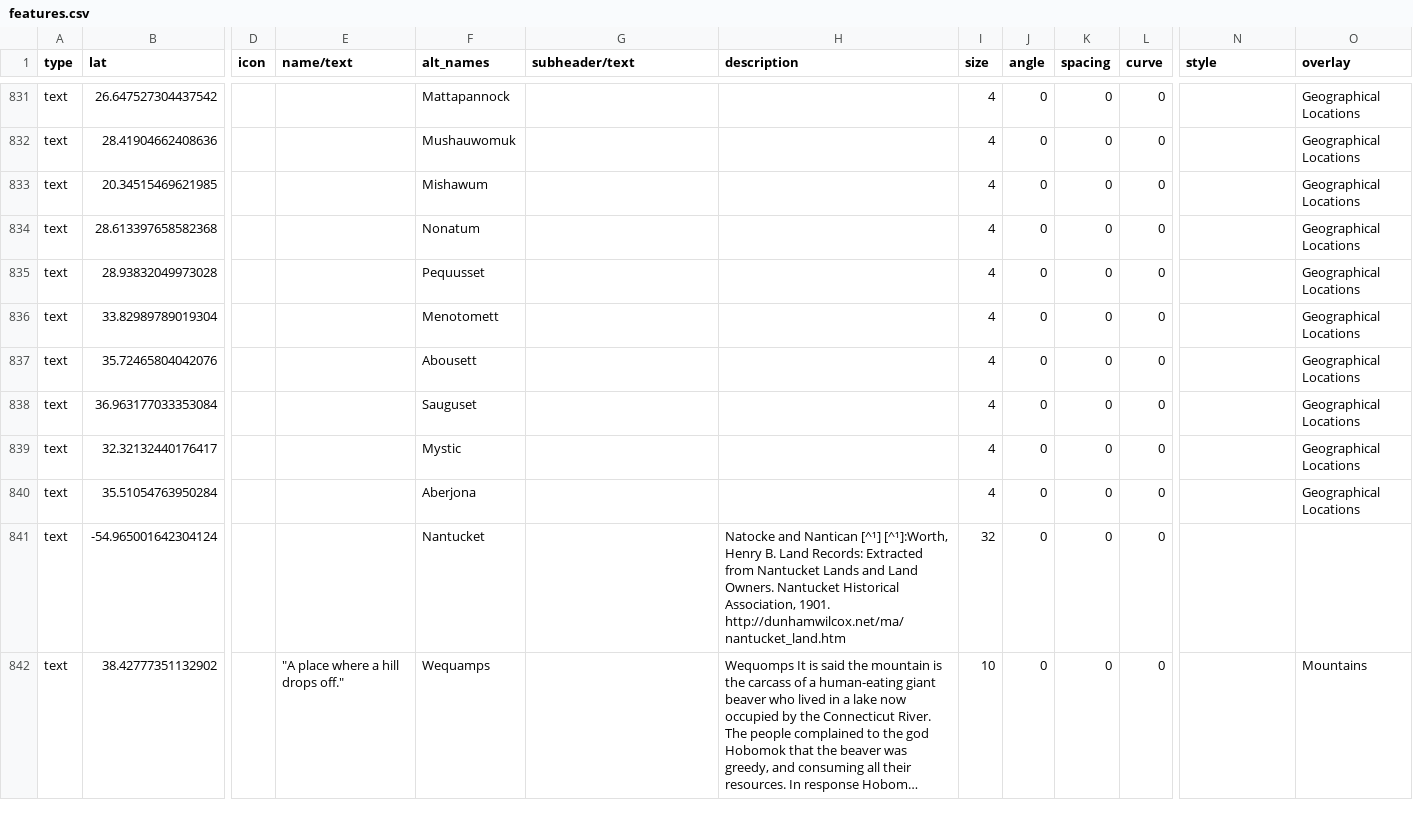
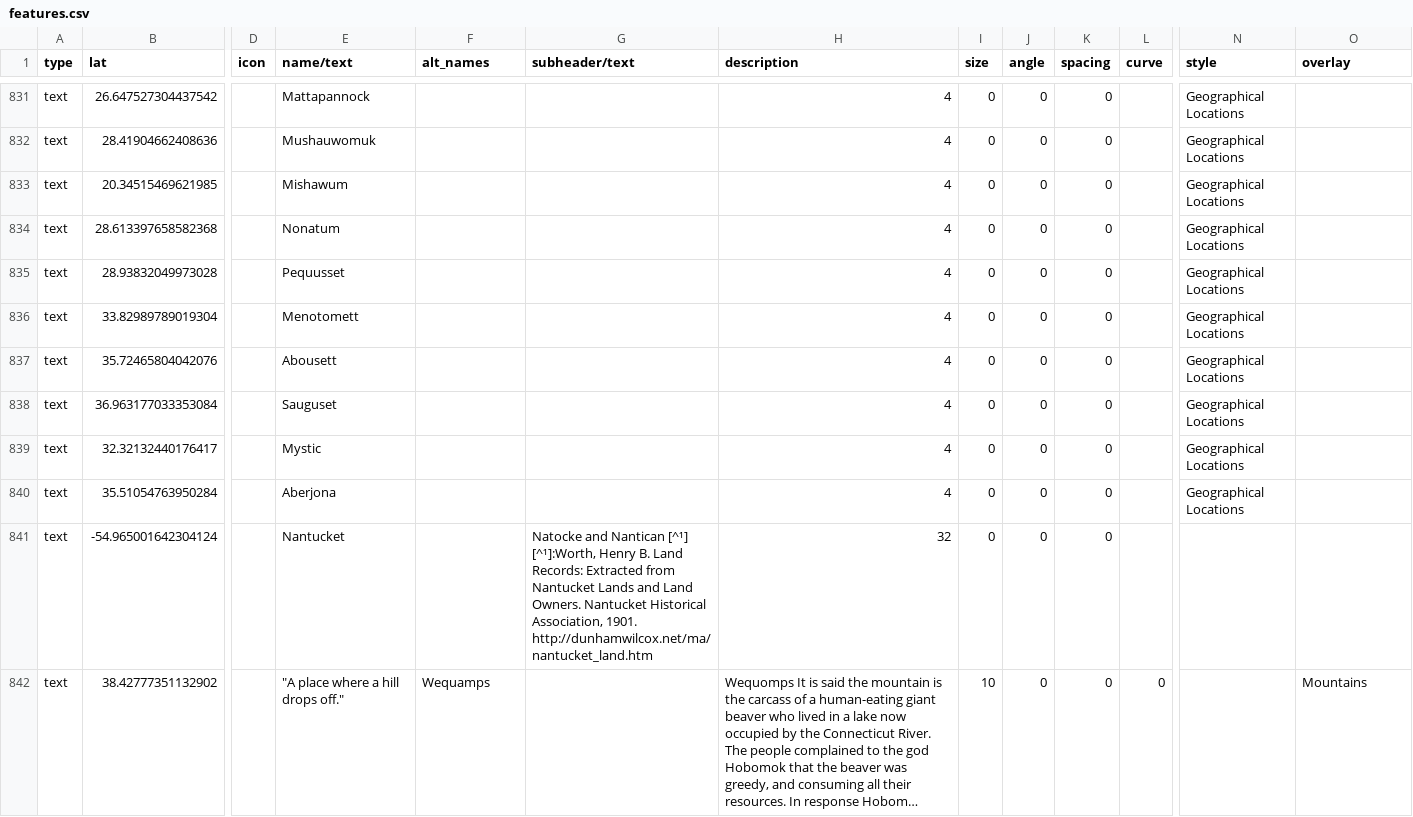
Before and after one commit to nativenewengland/map, a CSV file: data/features.csv, drawn as a sheet; only a part is shown, gaps mark what is left out; long unchanged cells end in …; the diff covers the shown part only; the diff names each change by its address in the sheet, - before the commit and + after, or states it on an @@ line.

Commit message:
Fix primary labels missing text values

```diff
--- a/data/features.csv
+++ b/data/features.csv
-E831 (name/text): (empty)
+E831 (name/text): Mattapannock
-F831 (alt_names): Mattapannock
+F831 (alt_names): (empty)
-H831:H840 (description): (empty)
+H831:H840 (description): 4
-I831:I840 (size): 4
+I831:I840 (size): 0
-L831:L841 (curve): 0
+L831:L841 (curve): (empty)
-N831:N840 (style): (empty)
+N831:N840 (style): Geographical Locations
-O831:O840 (overlay): Geographical Locations
+O831:O840 (overlay): (empty)
-E832 (name/text): (empty)
+E832 (name/text): Mushauwomuk
-F832 (alt_names): Mushauwomuk
+F832 (alt_names): (empty)
-E833 (name/text): (empty)
+E833 (name/text): Mishawum
-F833 (alt_names): Mishawum
+F833 (alt_names): (empty)
-E834 (name/text): (empty)
+E834 (name/text): Nonatum
-F834 (alt_names): Nonatum
+F834 (alt_names): (empty)
-E835 (name/text): (empty)
+E835 (name/text): Pequusset
-F835 (alt_names): Pequusset
+F835 (alt_names): (empty)
-E836 (name/text): (empty)
+E836 (name/text): Menotomett
-F836 (alt_names): Menotomett
+F836 (alt_names): (empty)
-E837 (name/text): (empty)
+E837 (name/text): Abousett
-F837 (alt_names): Abousett
+F837 (alt_names): (empty)
-E838 (name/text): (empty)
+E838 (name/text): Sauguset
-F838 (alt_names): Sauguset
+F838 (alt_names): (empty)
-E839 (name/text): (empty)
+E839 (name/text): Mystic
-F839 (alt_names): Mystic
+F839 (alt_names): (empty)
-E840 (name/text): (empty)
+E840 (name/text): Aberjona
-F840 (alt_names): Aberjona
+F840 (alt_names): (empty)
-E841 (name/text): (empty)
+E841 (name/text): Nantucket
-F841 (alt_names): Nantucket
+F841 (alt_names): (empty)
-G841 (subheader/text): (empty)
+G841 (subheader/text): Natocke and Nantican [^¹] [^¹]:Worth, Henry B. Land Records: Extracted from Nantucket Lands and Land Owners. Nantucket Historical Association, 1901. http://dunhamwilcox.net/ma/nantucket_land.htm
-H841 (description): Natocke and Nantican [^¹] [^¹]:Worth, Henry B. Land Records: Extracted from Nantucket Lands and Land Owners. Nantucket Historical Association, 1901. http://dunhamwilcox.net/ma/nantucket_land.htm
+H841 (description): 32
-I841 (size): 32
+I841 (size): 0
```
Also changed, not shown: 51 edited cells elsewhere in this file.
